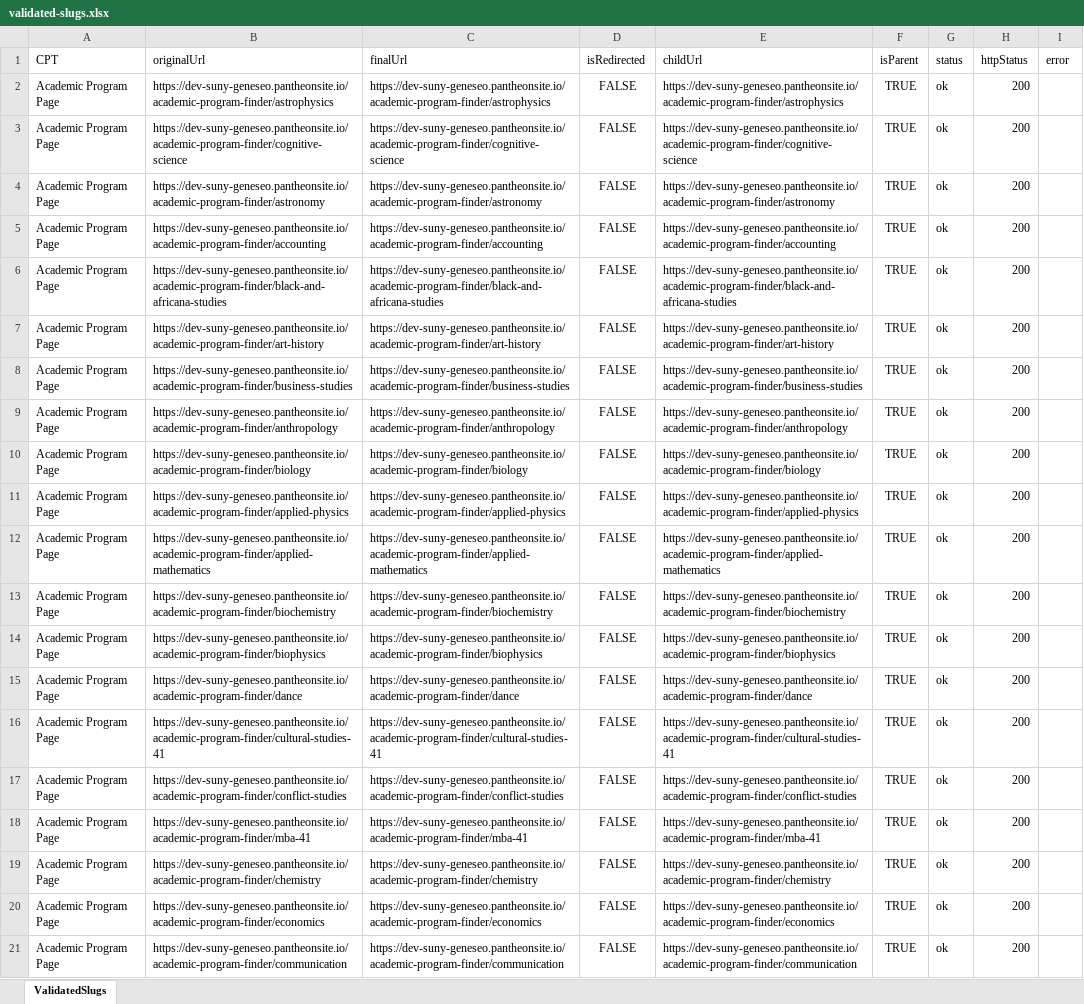
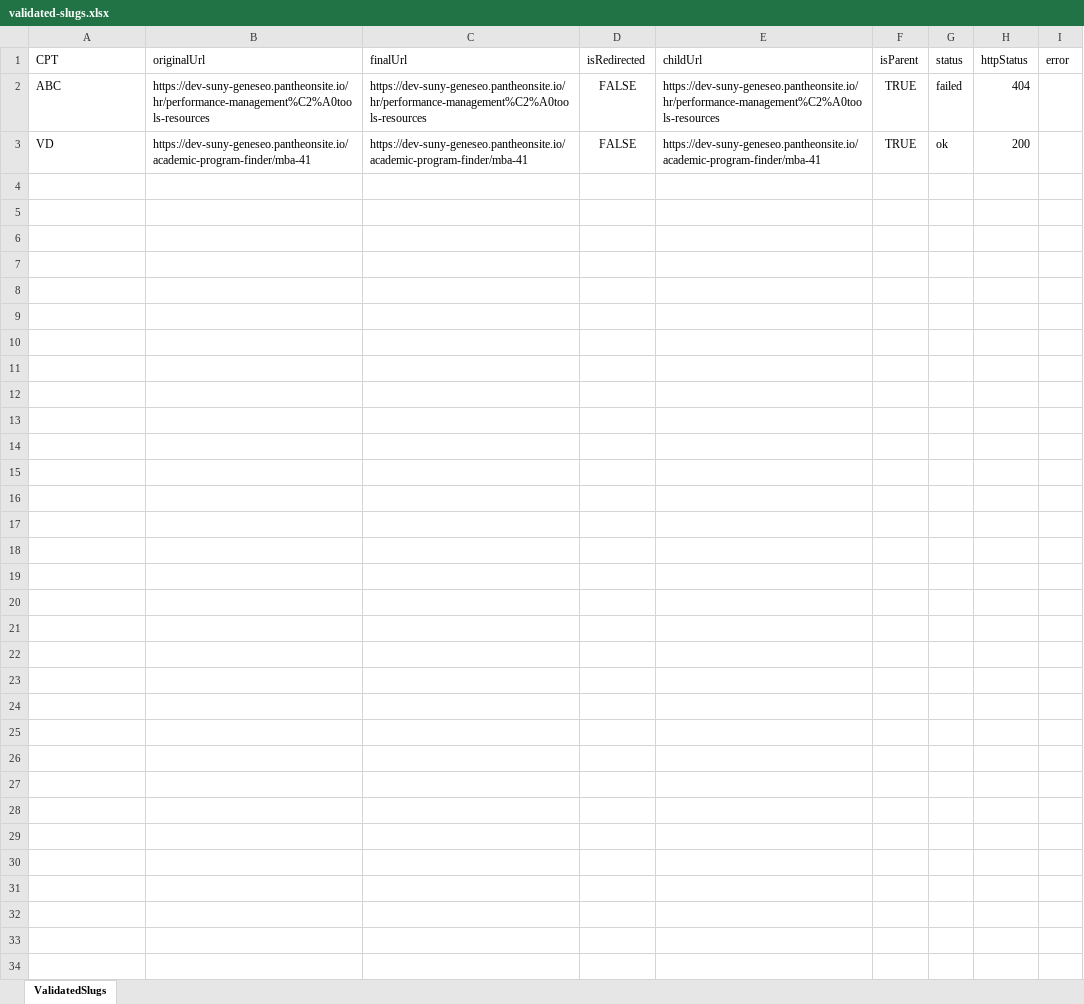
Before and after one commit to purvacodes/SunyGeneseoPlaywright, an Excel workbook: test-artifacts/url-reports/validated-slugs.xlsx, sheet ValidatedSlugs, drawn as a sheet; values as stored, in another font and other column widths than the file's, no borders; removed rows and columns are numbered as before the commit, all else as after; the diff names each change by its address in the sheet, - before the commit and + after, or states it on an @@ line.

```diff
--- a/test-artifacts/url-reports/validated-slugs.xlsx (sheet ValidatedSlugs)
+++ b/test-artifacts/url-reports/validated-slugs.xlsx (sheet ValidatedSlugs)
-row 2: Academic Program Page | https://dev-suny-geneseo.pantheonsite.io/academic-program-finder/astrophysics | https://dev-suny-geneseo.pantheonsite.io/academic-program-finder/astrophysics | FALSE | https://dev-suny-geneseo.pantheonsite.io/academic-program-finder/astrophysics | TRUE | ok | 200
-row 3: Academic Program Page | https://dev-suny-geneseo.pantheonsite.io/academic-program-finder/cognitive-science | https://dev-suny-geneseo.pantheonsite.io/academic-program-finder/cognitive-science | FALSE | https://dev-suny-geneseo.pantheonsite.io/academic-program-finder/cognitive-science | TRUE | ok | 200
-row 4: Academic Program Page | https://dev-suny-geneseo.pantheonsite.io/academic-program-finder/astronomy | https://dev-suny-geneseo.pantheonsite.io/academic-program-finder/astronomy | FALSE | https://dev-suny-geneseo.pantheonsite.io/academic-program-finder/astronomy | TRUE | ok | 200
-row 5: Academic Program Page | https://dev-suny-geneseo.pantheonsite.io/academic-program-finder/accounting | https://dev-suny-geneseo.pantheonsite.io/academic-program-finder/accounting | FALSE | https://dev-suny-geneseo.pantheonsite.io/academic-program-finder/accounting | TRUE | ok | 200
-row 6: Academic Program Page | https://dev-suny-geneseo.pantheonsite.io/academic-program-finder/black-and-africana-studies | https://dev-suny-geneseo.pantheonsite.io/academic-program-finder/black-and-africana-studies | FALSE | https://dev-suny-geneseo.pantheonsite.io/academic-program-finder/black-and-africana-studies | TRUE | ok | 200
-row 7: Academic Program Page | https://dev-suny-geneseo.pantheonsite.io/academic-program-finder/art-history | https://dev-suny-geneseo.pantheonsite.io/academic-program-finder/art-history | FALSE | https://dev-suny-geneseo.pantheonsite.io/academic-program-finder/art-history | TRUE | ok | 200
-row 8: Academic Program Page | https://dev-suny-geneseo.pantheonsite.io/academic-program-finder/business-studies | https://dev-suny-geneseo.pantheonsite.io/academic-program-finder/business-studies | FALSE | https://dev-suny-geneseo.pantheonsite.io/academic-program-finder/business-studies | TRUE | ok | 200
-row 9: Academic Program Page | https://dev-suny-geneseo.pantheonsite.io/academic-program-finder/anthropology | https://dev-suny-geneseo.pantheonsite.io/academic-program-finder/anthropology | FALSE | https://dev-suny-geneseo.pantheonsite.io/academic-program-finder/anthropology | TRUE | ok | 200
-row 10: Academic Program Page | https://dev-suny-geneseo.pantheonsite.io/academic-program-finder/biology | https://dev-suny-geneseo.pantheonsite.io/academic-program-finder/biology | FALSE | https://dev-suny-geneseo.pantheonsite.io/academic-program-finder/biology | TRUE | ok | 200
-row 11: Academic Program Page | https://dev-suny-geneseo.pantheonsite.io/academic-program-finder/applied-physics | https://dev-suny-geneseo.pantheonsite.io/academic-program-finder/applied-physics | FALSE | https://dev-suny-geneseo.pantheonsite.io/academic-program-finder/applied-physics | TRUE | ok | 200
-row 12: Academic Program Page | https://dev-suny-geneseo.pantheonsite.io/academic-program-finder/applied-mathematics | https://dev-suny-geneseo.pantheonsite.io/academic-program-finder/applied-mathematics | FALSE | https://dev-suny-geneseo.pantheonsite.io/academic-program-finder/applied-mathematics | TRUE | ok | 200
-row 13: Academic Program Page | https://dev-suny-geneseo.pantheonsite.io/academic-program-finder/biochemistry | https://dev-suny-geneseo.pantheonsite.io/academic-program-finder/biochemistry | FALSE | https://dev-suny-geneseo.pantheonsite.io/academic-program-finder/biochemistry | TRUE | ok | 200
-row 14: Academic Program Page | https://dev-suny-geneseo.pantheonsite.io/academic-program-finder/biophysics | https://dev-suny-geneseo.pantheonsite.io/academic-program-finder/biophysics | FALSE | https://dev-suny-geneseo.pantheonsite.io/academic-program-finder/biophysics | TRUE | ok | 200
-row 15: Academic Program Page | https://dev-suny-geneseo.pantheonsite.io/academic-program-finder/dance | https://dev-suny-geneseo.pantheonsite.io/academic-program-finder/dance | FALSE | https://dev-suny-geneseo.pantheonsite.io/academic-program-finder/dance | TRUE | ok | 200
-row 16: Academic Program Page | https://dev-suny-geneseo.pantheonsite.io/academic-program-finder/cultural-studies-41 | https://dev-suny-geneseo.pantheonsite.io/academic-program-finder/cultural-studies-41 | FALSE | https://dev-suny-geneseo.pantheonsite.io/academic-program-finder/cultural-studies-41 | TRUE | ok | 200
-row 17: Academic Program Page | https://dev-suny-geneseo.pantheonsite.io/academic-program-finder/conflict-studies | https://dev-suny-geneseo.pantheonsite.io/academic-program-finder/conflict-studies | FALSE | https://dev-suny-geneseo.pantheonsite.io/academic-program-finder/conflict-studies | TRUE | ok | 200
+row 2: ABC | https://dev-suny-geneseo.pantheonsite.io/hr/performance-management%C2%A0tools-resources | https://dev-suny-geneseo.pantheonsite.io/hr/performance-management%C2%A0tools-resources | FALSE | https://dev-suny-geneseo.pantheonsite.io/hr/performance-management%C2%A0tools-resources | TRUE | failed | 404
-A3 (CPT): Academic Program Page
+A3 (CPT): VD
-row 19: Academic Program Page | https://dev-suny-geneseo.pantheonsite.io/academic-program-finder/chemistry | https://dev-suny-geneseo.pantheonsite.io/academic-program-finder/chemistry | FALSE | https://dev-suny-geneseo.pantheonsite.io/academic-program-finder/chemistry | TRUE | ok | 200
-row 20: Academic Program Page | https://dev-suny-geneseo.pantheonsite.io/academic-program-finder/economics | https://dev-suny-geneseo.pantheonsite.io/academic-program-finder/economics | FALSE | https://dev-suny-geneseo.pantheonsite.io/academic-program-finder/economics | TRUE | ok | 200
-row 21: Academic Program Page | https://dev-suny-geneseo.pantheonsite.io/academic-program-finder/communication | https://dev-suny-geneseo.pantheonsite.io/academic-program-finder/communication | FALSE | https://dev-suny-geneseo.pantheonsite.io/academic-program-finder/communication | TRUE | ok | 200
```
Also changed, not shown: test-artifacts/url-reports/broken-slugs.xlsx, 7 other files.
